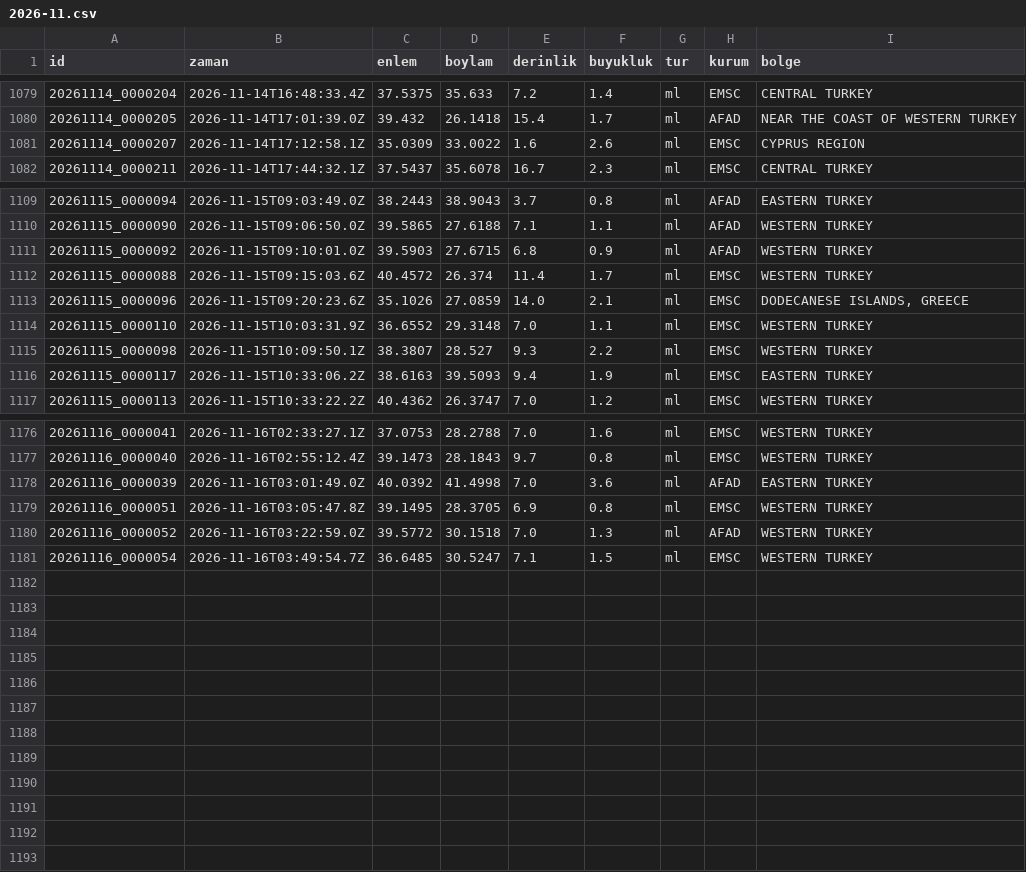
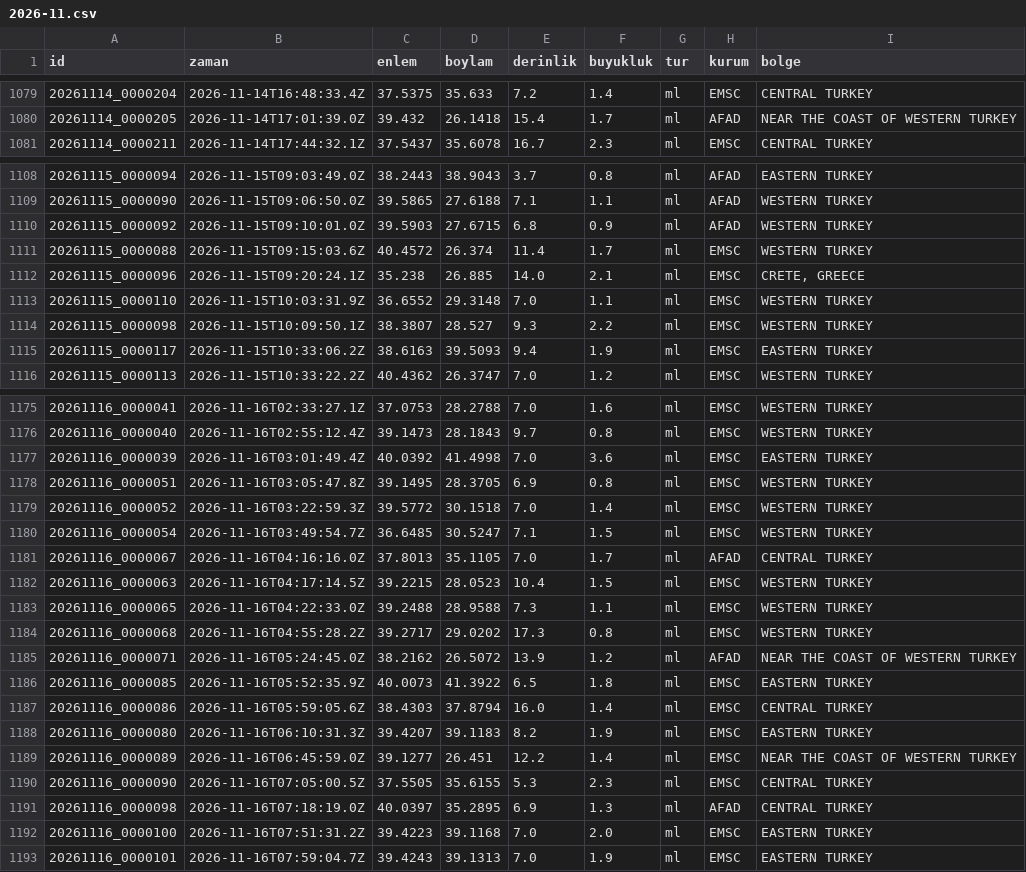
Before and after one commit to birtohum/turkiye-sallandi, a CSV file: veri/emsc/2026-11.csv, drawn as a sheet; only a part is shown, gaps mark what is left out; the diff covers the shown part only.

```diff
--- a/veri/emsc/2026-11.csv
+++ b/veri/emsc/2026-11.csv
@@ -1080,3 +1080,2 @@ id,zaman,enlem,boylam,derinlik,buyukluk,tur,kurum,bolge
 20261114_0000205,2026-11-14T17:01:39.0Z,39.432,26.1418,15.4,1.7,ml,AFAD,NEAR THE COAST OF WESTERN TURKEY
-20261114_0000207,2026-11-14T17:12:58.1Z,35.0309,33.0022,1.6,2.6,ml,EMSC,CYPRUS REGION
 20261114_0000211,2026-11-14T17:44:32.1Z,37.5437,35.6078,16.7,2.3,ml,EMSC,CENTRAL TURKEY
@@ -1112,3 +1111,3 @@ id,zaman,enlem,boylam,derinlik,buyukluk,tur,kurum,bolge
 20261115_0000088,2026-11-15T09:15:03.6Z,40.4572,26.374,11.4,1.7,ml,EMSC,WESTERN TURKEY
-20261115_0000096,2026-11-15T09:20:23.6Z,35.1026,27.0859,14.0,2.1,ml,EMSC,"DODECANESE ISLANDS, GREECE"
+20261115_0000096,2026-11-15T09:20:24.1Z,35.238,26.885,14.0,2.1,ml,EMSC,"CRETE, GREECE"
 20261115_0000110,2026-11-15T10:03:31.9Z,36.6552,29.3148,7.0,1.1,ml,EMSC,WESTERN TURKEY
@@ -1177,5 +1176,18 @@ id,zaman,enlem,boylam,derinlik,buyukluk,tur,kurum,bolge
 20261116_0000040,2026-11-16T02:55:12.4Z,39.1473,28.1843,9.7,0.8,ml,EMSC,WESTERN TURKEY
-20261116_0000039,2026-11-16T03:01:49.0Z,40.0392,41.4998,7.0,3.6,ml,AFAD,EASTERN TURKEY
+20261116_0000039,2026-11-16T03:01:49.4Z,40.0392,41.4998,7.0,3.6,ml,EMSC,EASTERN TURKEY
 20261116_0000051,2026-11-16T03:05:47.8Z,39.1495,28.3705,6.9,0.8,ml,EMSC,WESTERN TURKEY
-20261116_0000052,2026-11-16T03:22:59.0Z,39.5772,30.1518,7.0,1.3,ml,AFAD,WESTERN TURKEY
+20261116_0000052,2026-11-16T03:22:59.3Z,39.5772,30.1518,7.0,1.4,ml,EMSC,WESTERN TURKEY
 20261116_0000054,2026-11-16T03:49:54.7Z,36.6485,30.5247,7.1,1.5,ml,EMSC,WESTERN TURKEY
+20261116_0000067,2026-11-16T04:16:16.0Z,37.8013,35.1105,7.0,1.7,ml,AFAD,CENTRAL TURKEY
+20261116_0000063,2026-11-16T04:17:14.5Z,39.2215,28.0523,10.4,1.5,ml,EMSC,WESTERN TURKEY
+20261116_0000065,2026-11-16T04:22:33.0Z,39.2488,28.9588,7.3,1.1,ml,EMSC,WESTERN TURKEY
+20261116_0000068,2026-11-16T04:55:28.2Z,39.2717,29.0202,17.3,0.8,ml,EMSC,WESTERN TURKEY
+20261116_0000071,2026-11-16T05:24:45.0Z,38.2162,26.5072,13.9,1.2,ml,AFAD,NEAR THE COAST OF WESTERN TURKEY
+20261116_0000085,2026-11-16T05:52:35.9Z,40.0073,41.3922,6.5,1.8,ml,EMSC,EASTERN TURKEY
+20261116_0000086,2026-11-16T05:59:05.6Z,38.4303,37.8794,16.0,1.4,ml,EMSC,CENTRAL TURKEY
+20261116_0000080,2026-11-16T06:10:31.3Z,39.4207,39.1183,8.2,1.9,ml,EMSC,EASTERN TURKEY
+20261116_0000089,2026-11-16T06:45:59.0Z,39.1277,26.451,12.2,1.4,ml,EMSC,NEAR THE COAST OF WESTERN TURKEY
+20261116_0000090,2026-11-16T07:05:00.5Z,37.5505,35.6155,5.3,2.3,ml,EMSC,CENTRAL TURKEY
+20261116_0000098,2026-11-16T07:18:19.0Z,40.0397,35.2895,6.9,1.3,ml,AFAD,CENTRAL TURKEY
+20261116_0000100,2026-11-16T07:51:31.2Z,39.4223,39.1168,7.0,2.0,ml,EMSC,EASTERN TURKEY
+20261116_0000101,2026-11-16T07:59:04.7Z,39.4243,39.1313,7.0,1.9,ml,EMSC,EASTERN TURKEY
```
Also changed, not shown: 2 edited cells elsewhere in this file, 3 other files.
